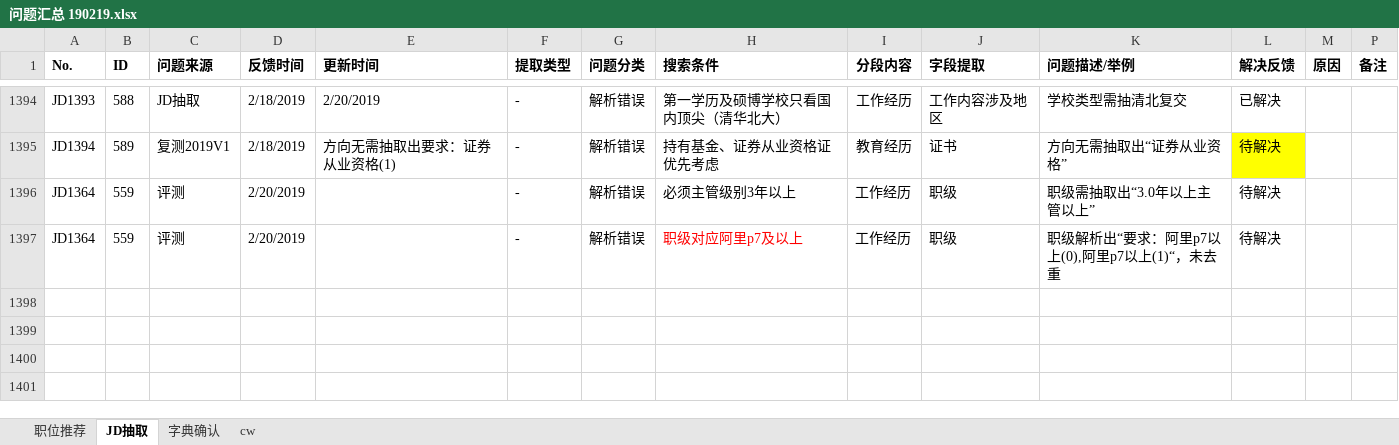
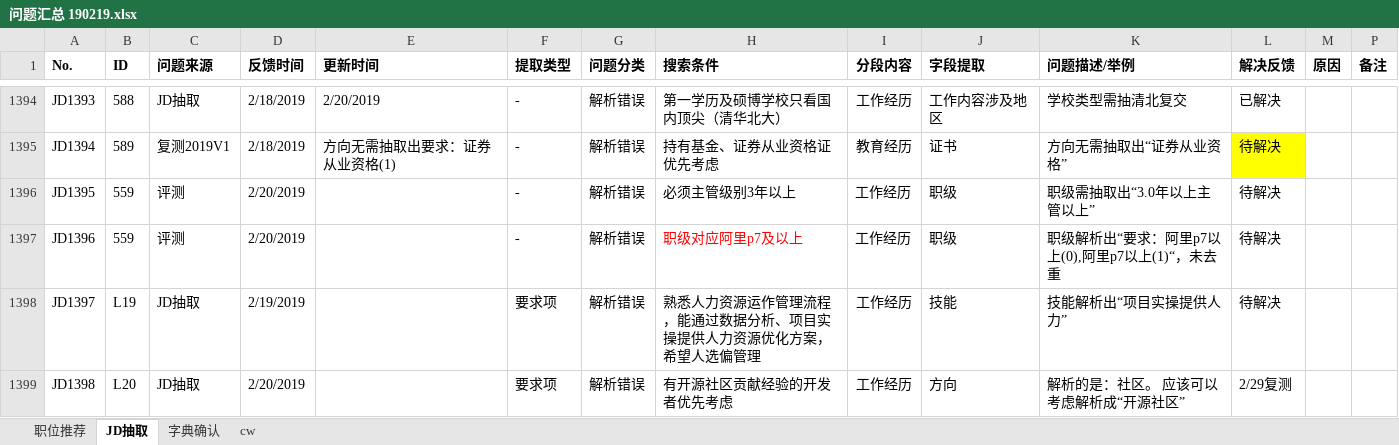
Before and after one commit to Toodou94/JDextract, an Excel workbook: 问题汇总 190219.xlsx, sheet JD抽取, drawn as a sheet; only a part is shown, gaps mark what is left out; values as stored, in another font and other column widths than the file's, no borders; conditional formats not drawn; the diff names each change by its address in the sheet, - before the commit and + after, or states it on an @@ line.

```diff
--- a/问题汇总 190219.xlsx (sheet JD抽取)
+++ b/问题汇总 190219.xlsx (sheet JD抽取)
-A1396 (No.): JD1364
+A1396 (No.): JD1395
-A1397 (No.): JD1364
+A1397 (No.): JD1396
+row 1398: JD1397 | L19 | JD抽取 | 2/19/2019 |  | 要求项 | 解析错误 | 熟悉人力资源运作管理流程，能通过数据分析、项目实操提供人力资源优化方案，希望人选偏管理 | 工作经历 | 技能 | 技能解析出“项目实操提供人力” | 待解决
+row 1399: JD1398 | L20 | JD抽取 | 2/20/2019 |  | 要求项 | 解析错误 | 有开源社区贡献经验的开发者优先考虑 | 工作经历 | 方向 | 解析的是：社区。 应该可以考虑解析成“开源社区” | 2/29复测
```
Also changed, not shown: sheet 字典确认, 无需解析的JD.xlsx.
